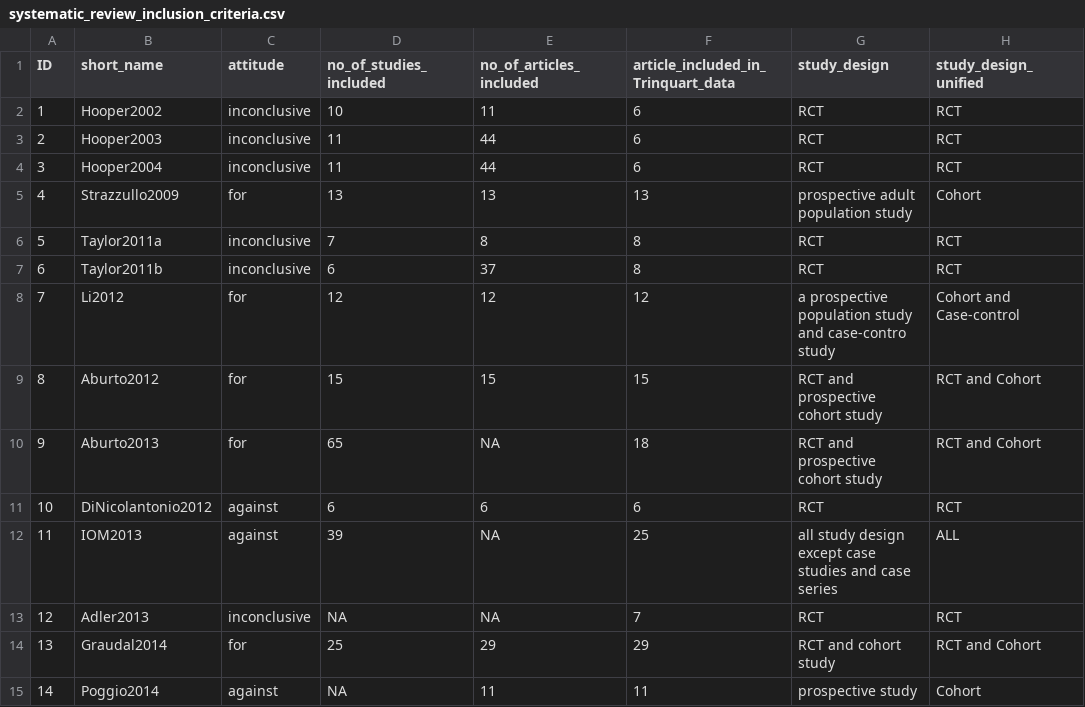
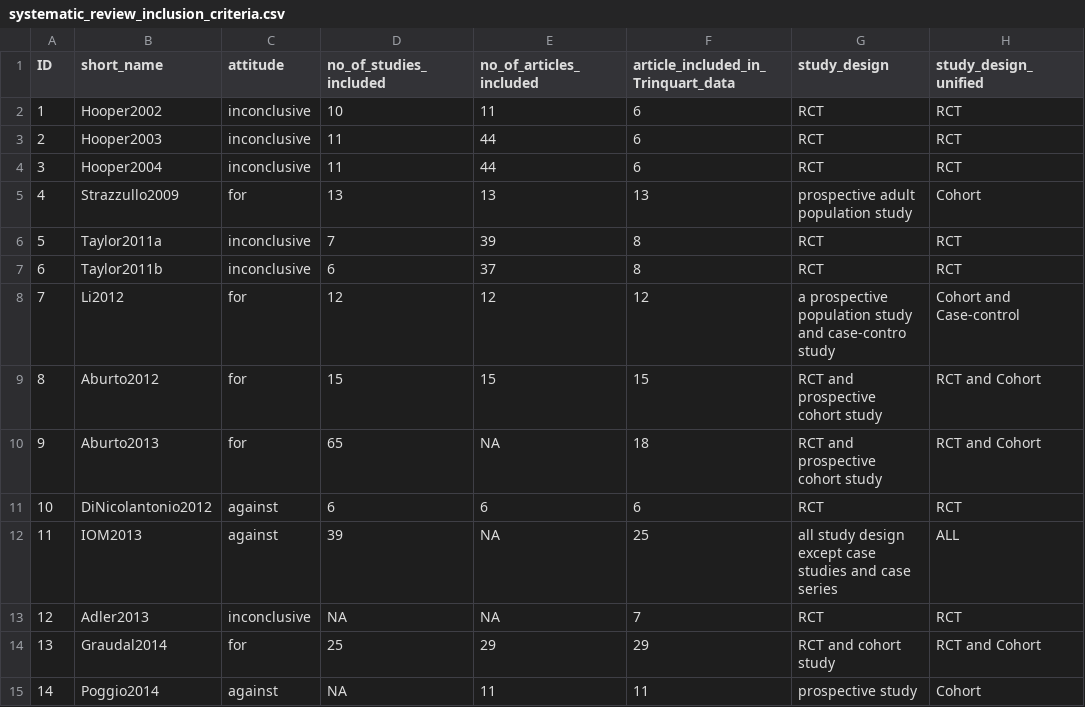
Before and after one commit to infoqualitylab/author_network_analysis, a CSV file: Salt/data/databank_deposit_version_2/systematic_review_inclusion_criteria.csv, drawn as a sheet; only a part is shown; the diff names each change by its address in the sheet, - before the commit and + after, or states it on an @@ line.

Commit message:
Update systematic_review_inclusion_criteria.csv

```diff
--- a/Salt/data/databank_deposit_version_2/systematic_review_inclusion_criteria.csv
+++ b/Salt/data/databank_deposit_version_2/systematic_review_inclusion_criteria.csv
-E6 (no_of_articles_included): 8
+E6 (no_of_articles_included): 39
```
